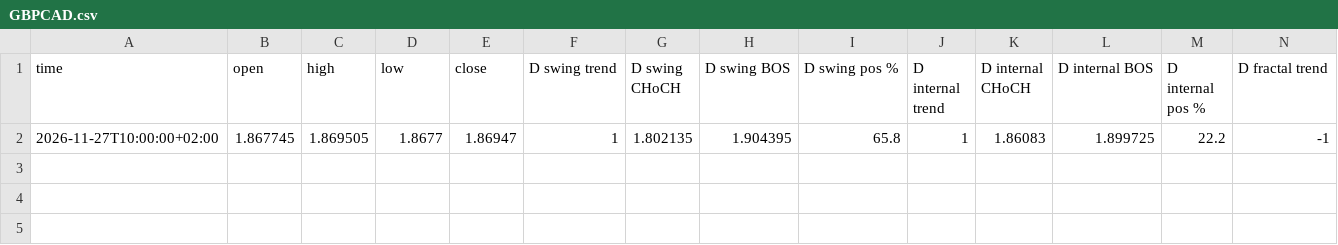
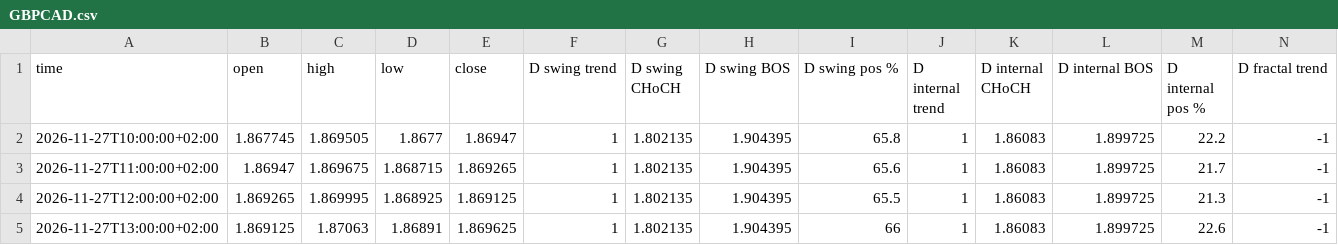
Before and after one commit to calexi07/Analyst, a CSV file: data/fsb/GBPCAD.csv, drawn as a sheet; only a part is shown; rows hold the shown columns only; the diff names each change by its address in the sheet, - before the commit and + after, or states it on an @@ line.

```diff
--- a/data/fsb/GBPCAD.csv
+++ b/data/fsb/GBPCAD.csv
+row 3: 2026-11-27T11:00:00+02:00 | 1.86947 | 1.869675 | 1.868715 | 1.869265 | 1 | 1.802135 | 1.904395 | 65.6 | 1 | 1.86083 | 1.899725 | 21.7 | -1
+row 4: 2026-11-27T12:00:00+02:00 | 1.869265 | 1.869995 | 1.868925 | 1.869125 | 1 | 1.802135 | 1.904395 | 65.5 | 1 | 1.86083 | 1.899725 | 21.3 | -1
+row 5: 2026-11-27T13:00:00+02:00 | 1.869125 | 1.87063 | 1.86891 | 1.869625 | 1 | 1.802135 | 1.904395 | 66 | 1 | 1.86083 | 1.899725 | 22.6 | -1
```
Also changed, not shown: data/fsb/EURNZD.csv, data/fsb/GBPNZD.csv, 27 other files.
